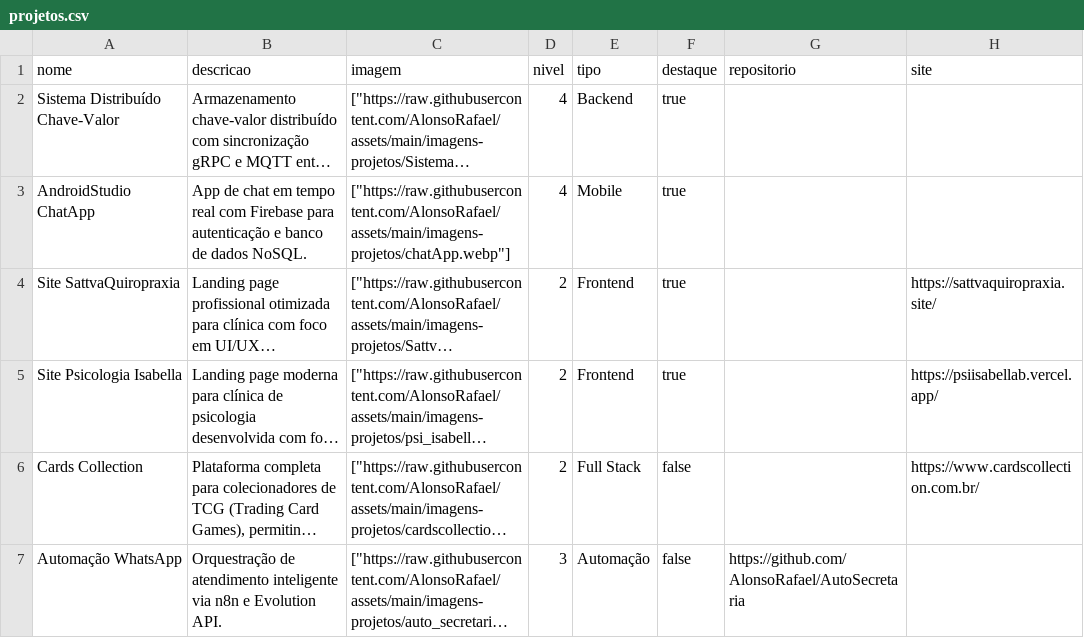
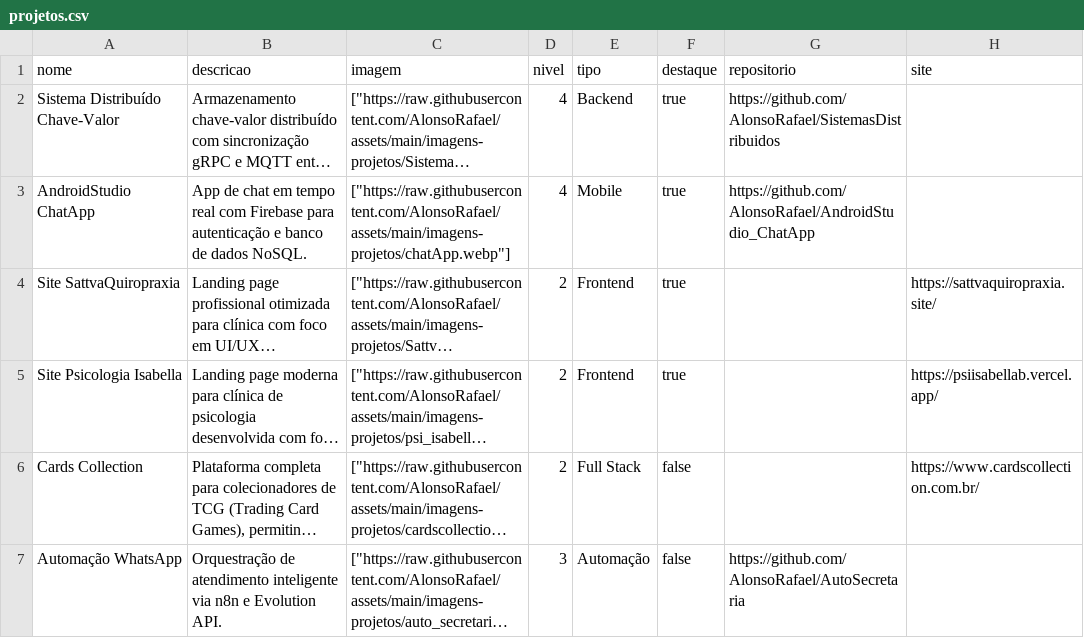
Before and after one commit to AlonsoRafael/Portfolio, a CSV file: backend/prisma/data/projetos.csv, drawn as a sheet; only a part is shown; long unchanged cells end in …; the diff names each change by its address in the sheet, - before the commit and + after, or states it on an @@ line.

Commit message:
perf: ajusta tempo de revalidacao e cache para 5 minutos e atualiza projetos

```diff
--- a/backend/prisma/data/projetos.csv
+++ b/backend/prisma/data/projetos.csv
-G2 (repositorio): (empty)
+G2 (repositorio): https://github.com/AlonsoRafael/SistemasDistribuidos
-G3 (repositorio): (empty)
+G3 (repositorio): https://github.com/AlonsoRafael/AndroidStudio_ChatApp
```
Also changed, not shown: 7 other files.
